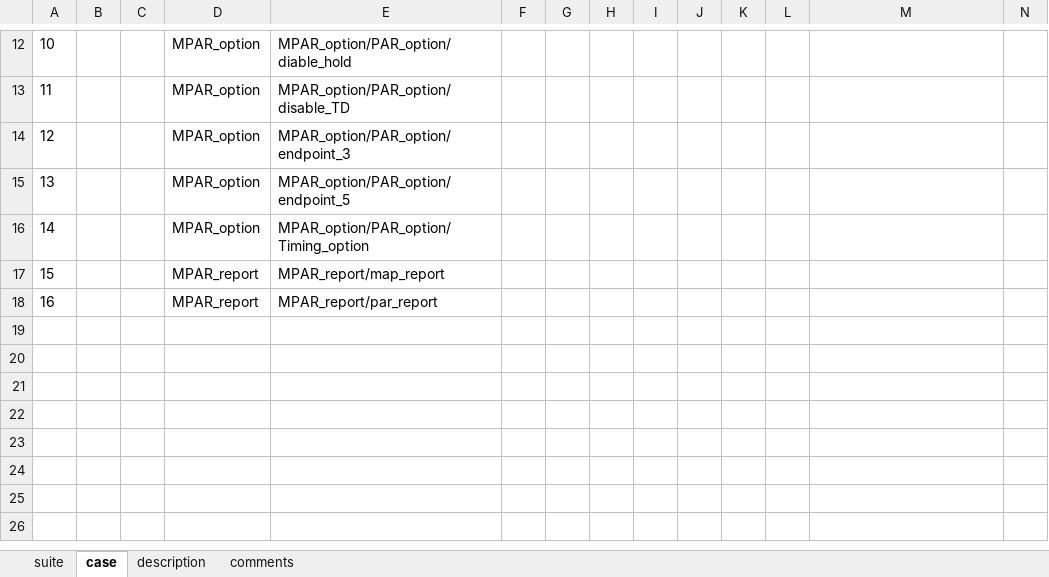
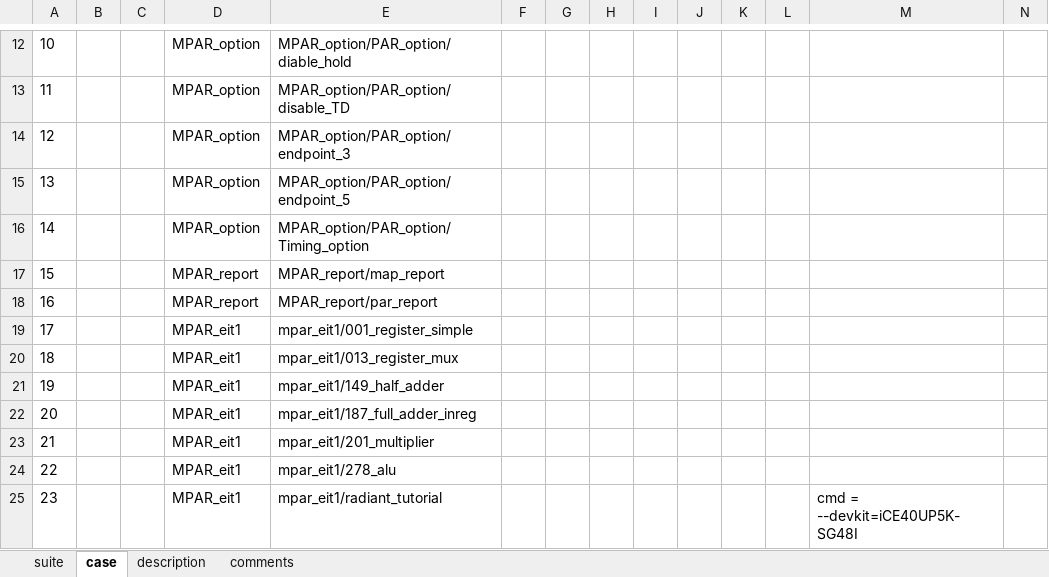
Before and after one commit to wanghengquan/repository, an Excel workbook: tmp_client/doc/TMP_EIT_suites/impl_01_mapar_engine.xlsx, sheet case, drawn as a sheet; only a part is shown, gaps mark what is left out; values as stored, in another font and other column widths than the file's, no borders; rows hold the shown columns only; the diff names each change by its address in the sheet, - before the commit and + after, or states it on an @@ line.

Commit message:
update

```diff
--- a/tmp_client/doc/TMP_EIT_suites/impl_01_mapar_engine.xlsx (sheet case)
+++ b/tmp_client/doc/TMP_EIT_suites/impl_01_mapar_engine.xlsx (sheet case)
+row 19: 17 |  |  | MPAR_eit1 | mpar_eit1/001_register_simple
+row 20: 18 |  |  | MPAR_eit1 | mpar_eit1/013_register_mux
+row 21: 19 |  |  | MPAR_eit1 | mpar_eit1/149_half_adder
+row 22: 20 |  |  | MPAR_eit1 | mpar_eit1/187_full_adder_inreg
+row 23: 21 |  |  | MPAR_eit1 | mpar_eit1/201_multiplier
+row 24: 22 |  |  | MPAR_eit1 | mpar_eit1/278_alu
+row 25: 23 |  |  | MPAR_eit1 | mpar_eit1/radiant_tutorial |  |  |  |  |  |  |  | cmd = --devkit=iCE40UP5K-SG48I
```
